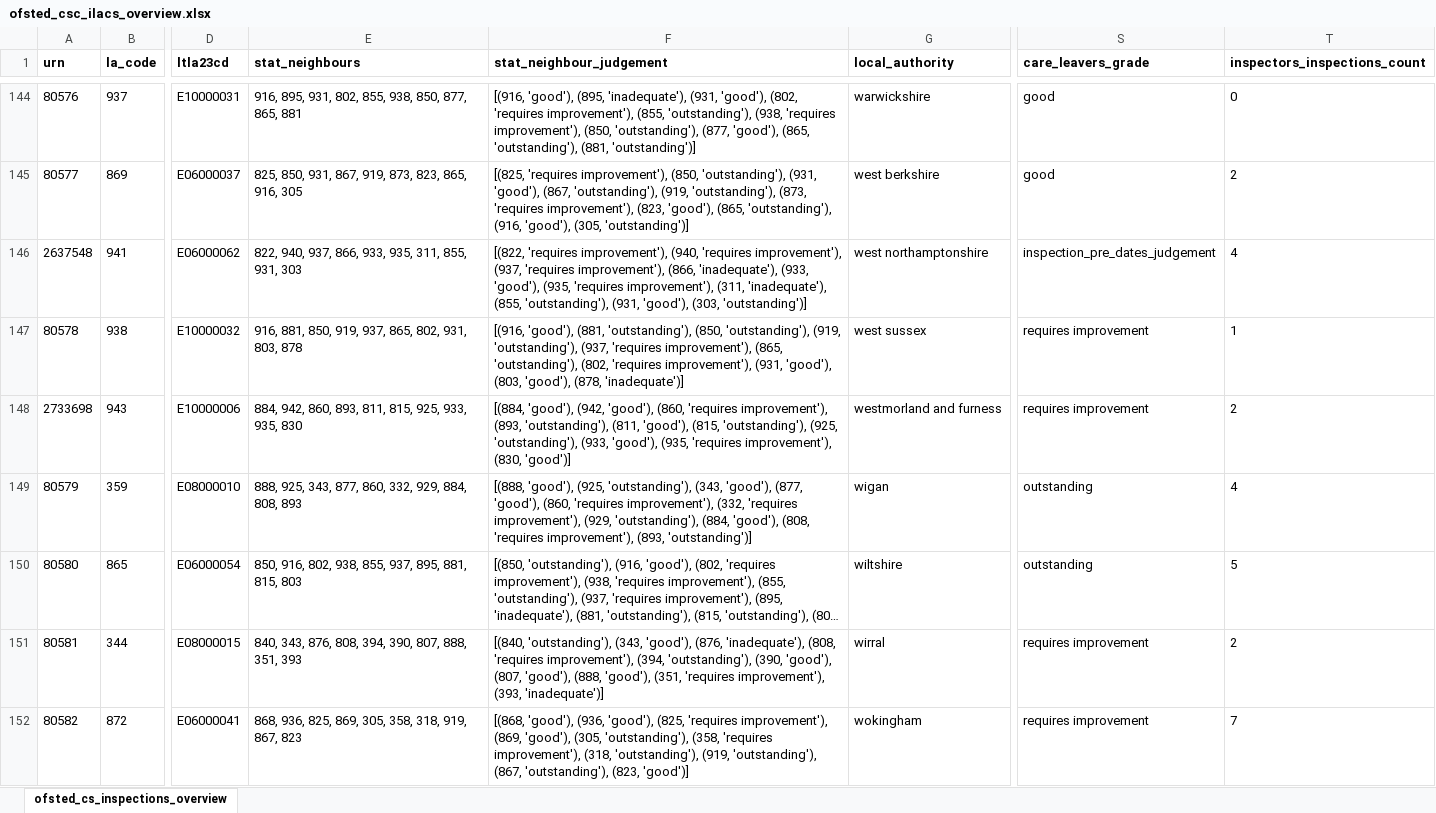
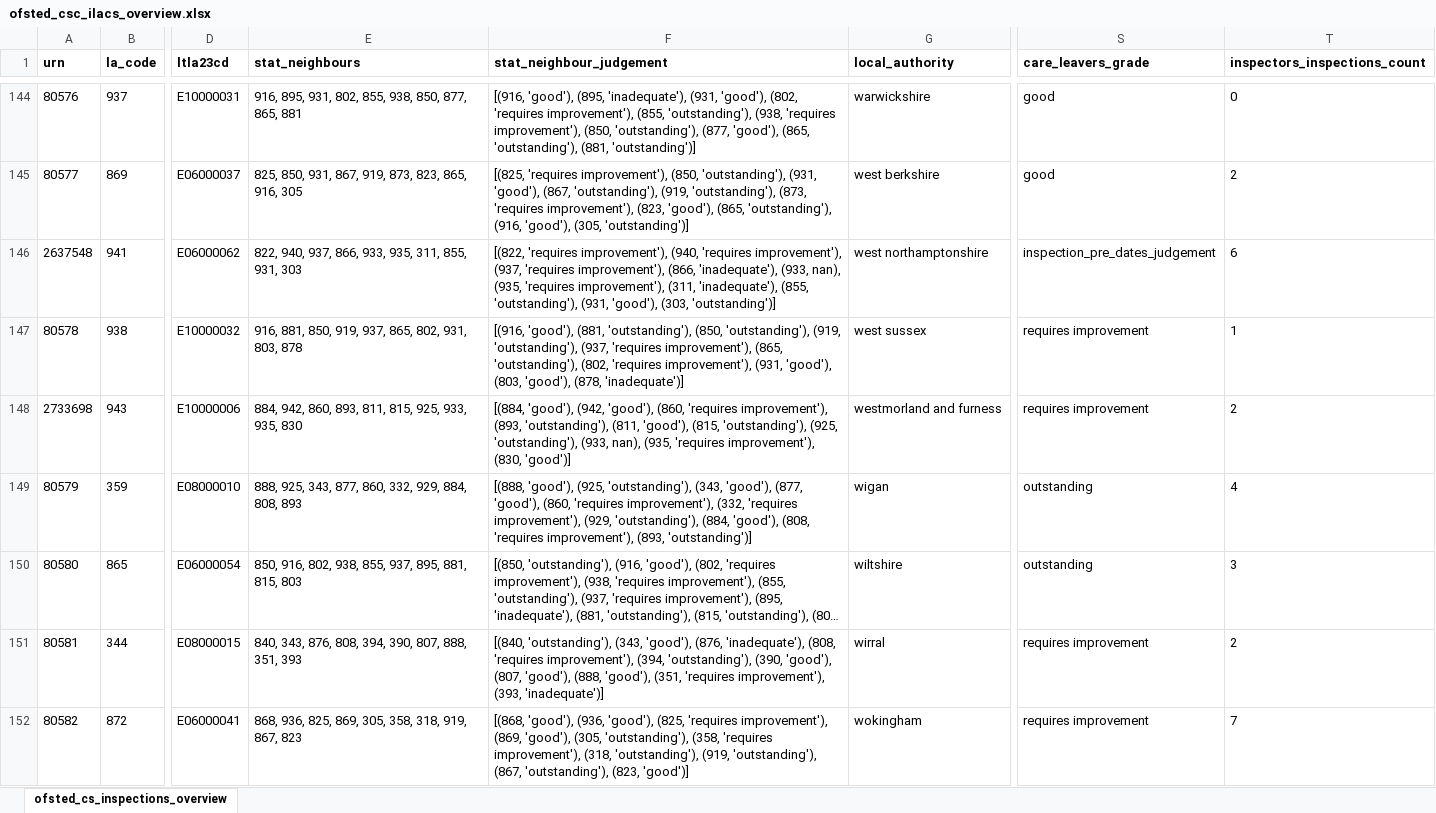
Before and after one commit to data-to-insight/ofsted-ilacs-scrape-tool, an Excel workbook: ofsted_csc_ilacs_overview.xlsx, sheet ofsted_cs_inspections_overview, drawn as a sheet; only a part is shown, gaps mark what is left out; long unchanged cells end in …; values as stored, in another font and other column widths than the file's, no borders; the diff covers the shown part only; the diff names each change by its address in the sheet, - before the commit and + after, or states it on an @@ line.

```diff
--- a/ofsted_csc_ilacs_overview.xlsx (sheet ofsted_cs_inspections_overview)
+++ b/ofsted_csc_ilacs_overview.xlsx (sheet ofsted_cs_inspections_overview)
-F146 (stat_neighbour_judgement): …'inadequate'), (933, 'good'), (935, 'requires…
+F146 (stat_neighbour_judgement): …'inadequate'), (933, nan), (935, 'requires…
-T146 (inspectors_inspections_count): 4
+T146 (inspectors_inspections_count): 6
-F148 (stat_neighbour_judgement): …'outstanding'), (933, 'good'), (935, 'requires…
+F148 (stat_neighbour_judgement): …'outstanding'), (933, nan), (935, 'requires…
-T150 (inspectors_inspections_count): 5
+T150 (inspectors_inspections_count): 3
```
Also changed, not shown: 63 edited cells elsewhere in this sheet, 1 other file.
